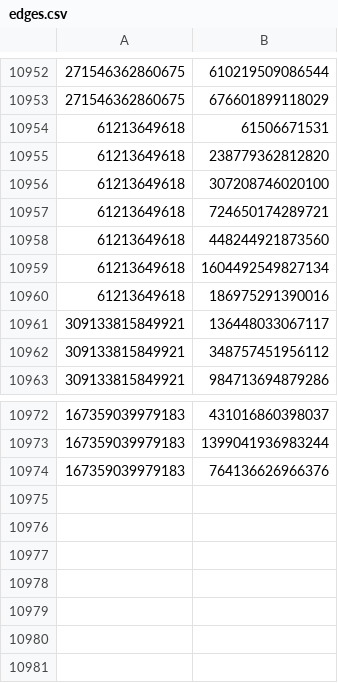
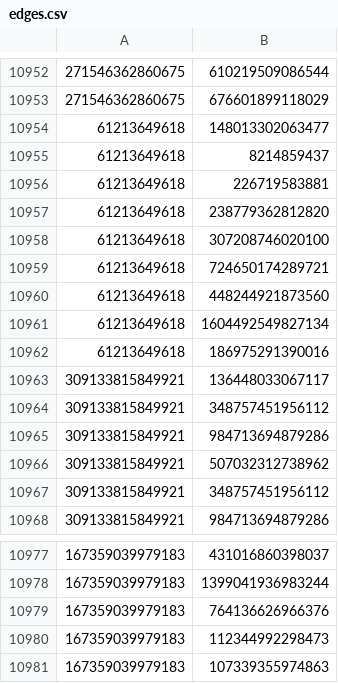
Before and after one commit to eriikmendoza/baseDatos, a CSV file: edges.csv, drawn as a sheet; only a part is shown, gaps mark what is left out.

Commit message:
Update edges.csv

```diff
--- a/edges.csv
+++ b/edges.csv
@@ -10953,3 +10953,5 @@
 271546362860675,676601899118029
-61213649618,61506671531
+61213649618,148013302063477
+61213649618,8214859437
+61213649618,226719583881
 61213649618,238779362812820
@@ -10961,2 +10963,5 @@
 309133815849921,136448033067117
+309133815849921,348757451956112
+309133815849921,984713694879286
+309133815849921,507032312738962
 309133815849921,348757451956112
@@ -10974 +10979,3 @@
 167359039979183,764136626966376
+167359039979183,112344992298473
+167359039979183,107339355974863
```
